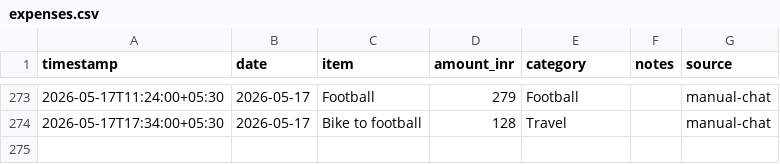
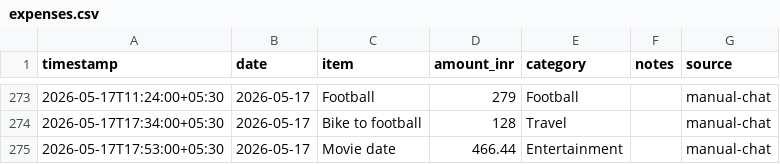
Before and after one commit to Sukrittt/envelope, a CSV file: data/expenses.csv, drawn as a sheet; only a part is shown, gaps mark what is left out; the diff names each change by its address in the sheet, - before the commit and + after, or states it on an @@ line.

Commit message:
Log expense: Movie date ₹466.44

```diff
--- a/data/expenses.csv
+++ b/data/expenses.csv
+row 275: 2026-05-17T17:53:00+05:30 | 2026-05-17 | Movie date | 466.44 | Entertainment |  | manual-chat
```
Also changed, not shown: productivity/expenses.csv, public/productivity/expenses.csv, 1 other file.
